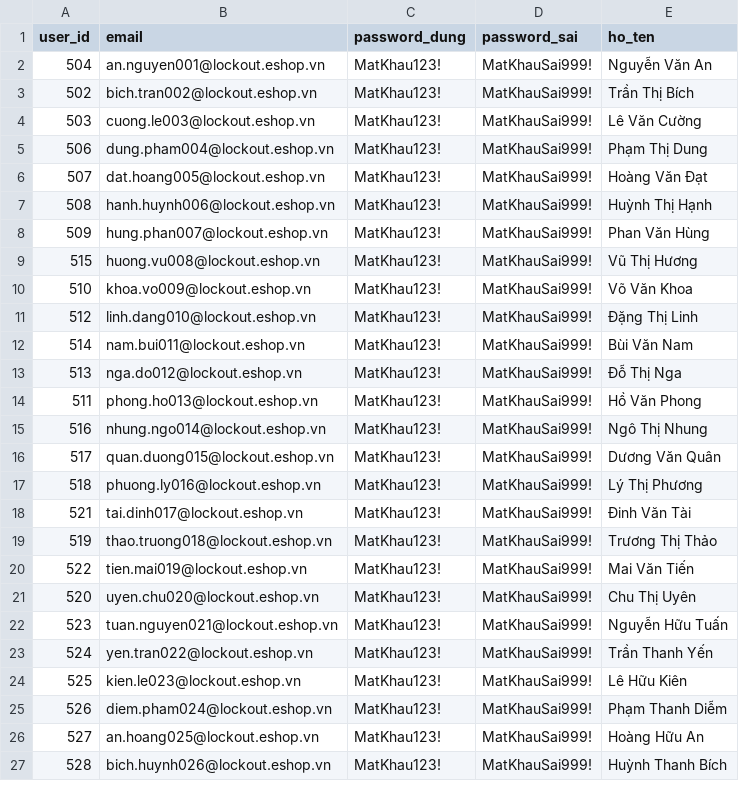
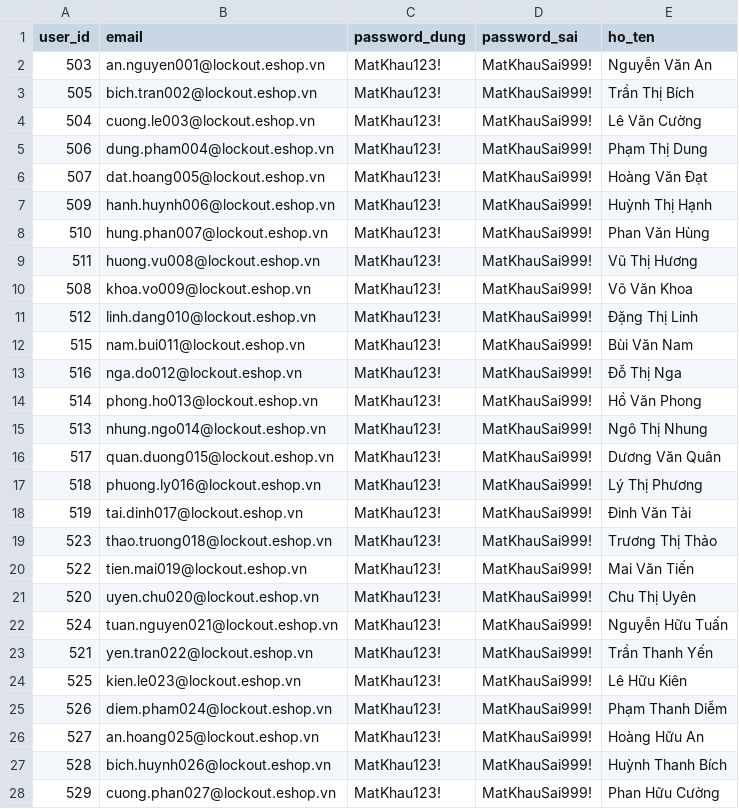
Before and after one commit to venncoder08/HW05_Performance_Testing, a CSV file: data/users_lockout.csv, drawn as a sheet; only a part is shown; the diff covers the shown part only.

```diff
--- a/data/users_lockout.csv
+++ b/data/users_lockout.csv
@@ -1,24 +1,24 @@
 user_id,email,password_dung,password_sai,ho_ten
-504,an.nguyen001@lockout.eshop.vn,MatKhau123!,MatKhauSai999!,Nguyễn Văn An
-502,bich.tran002@lockout.eshop.vn,MatKhau123!,MatKhauSai999!,Trần Thị Bích
-503,cuong.le003@lockout.eshop.vn,MatKhau123!,MatKhauSai999!,Lê Văn Cường
+503,an.nguyen001@lockout.eshop.vn,MatKhau123!,MatKhauSai999!,Nguyễn Văn An
+505,bich.tran002@lockout.eshop.vn,MatKhau123!,MatKhauSai999!,Trần Thị Bích
+504,cuong.le003@lockout.eshop.vn,MatKhau123!,MatKhauSai999!,Lê Văn Cường
 506,dung.pham004@lockout.eshop.vn,MatKhau123!,MatKhauSai999!,Phạm Thị Dung
 507,dat.hoang005@lockout.eshop.vn,MatKhau123!,MatKhauSai999!,Hoàng Văn Đạt
-508,hanh.huynh006@lockout.eshop.vn,MatKhau123!,MatKhauSai999!,Huỳnh Thị Hạnh
-509,hung.phan007@lockout.eshop.vn,MatKhau123!,MatKhauSai999!,Phan Văn Hùng
-515,huong.vu008@lockout.eshop.vn,MatKhau123!,MatKhauSai999!,Vũ Thị Hương
-510,khoa.vo009@lockout.eshop.vn,MatKhau123!,MatKhauSai999!,Võ Văn Khoa
+509,hanh.huynh006@lockout.eshop.vn,MatKhau123!,MatKhauSai999!,Huỳnh Thị Hạnh
+510,hung.phan007@lockout.eshop.vn,MatKhau123!,MatKhauSai999!,Phan Văn Hùng
+511,huong.vu008@lockout.eshop.vn,MatKhau123!,MatKhauSai999!,Vũ Thị Hương
+508,khoa.vo009@lockout.eshop.vn,MatKhau123!,MatKhauSai999!,Võ Văn Khoa
 512,linh.dang010@lockout.eshop.vn,MatKhau123!,MatKhauSai999!,Đặng Thị Linh
-514,nam.bui011@lockout.eshop.vn,MatKhau123!,MatKhauSai999!,Bùi Văn Nam
-513,nga.do012@lockout.eshop.vn,MatKhau123!,MatKhauSai999!,Đỗ Thị Nga
-511,phong.ho013@lockout.eshop.vn,MatKhau123!,MatKhauSai999!,Hồ Văn Phong
-516,nhung.ngo014@lockout.eshop.vn,MatKhau123!,MatKhauSai999!,Ngô Thị Nhung
+515,nam.bui011@lockout.eshop.vn,MatKhau123!,MatKhauSai999!,Bùi Văn Nam
+516,nga.do012@lockout.eshop.vn,MatKhau123!,MatKhauSai999!,Đỗ Thị Nga
+514,phong.ho013@lockout.eshop.vn,MatKhau123!,MatKhauSai999!,Hồ Văn Phong
+513,nhung.ngo014@lockout.eshop.vn,MatKhau123!,MatKhauSai999!,Ngô Thị Nhung
 517,quan.duong015@lockout.eshop.vn,MatKhau123!,MatKhauSai999!,Dương Văn Quân
 518,phuong.ly016@lockout.eshop.vn,MatKhau123!,MatKhauSai999!,Lý Thị Phương
-521,tai.dinh017@lockout.eshop.vn,MatKhau123!,MatKhauSai999!,Đinh Văn Tài
-519,thao.truong018@lockout.eshop.vn,MatKhau123!,MatKhauSai999!,Trương Thị Thảo
+519,tai.dinh017@lockout.eshop.vn,MatKhau123!,MatKhauSai999!,Đinh Văn Tài
+523,thao.truong018@lockout.eshop.vn,MatKhau123!,MatKhauSai999!,Trương Thị Thảo
 522,tien.mai019@lockout.eshop.vn,MatKhau123!,MatKhauSai999!,Mai Văn Tiến
 520,uyen.chu020@lockout.eshop.vn,MatKhau123!,MatKhauSai999!,Chu Thị Uyên
-523,tuan.nguyen021@lockout.eshop.vn,MatKhau123!,MatKhauSai999!,Nguyễn Hữu Tuấn
-524,yen.tran022@lockout.eshop.vn,MatKhau123!,MatKhauSai999!,Trần Thanh Yến
+524,tuan.nguyen021@lockout.eshop.vn,MatKhau123!,MatKhauSai999!,Nguyễn Hữu Tuấn
+521,yen.tran022@lockout.eshop.vn,MatKhau123!,MatKhauSai999!,Trần Thanh Yến
 525,kien.le023@lockout.eshop.vn,MatKhau123!,MatKhauSai999!,Lê Hữu Kiên
@@ -27 +27,2 @@ user_id,email,password_dung,password_sai,ho_ten
 528,bich.huynh026@lockout.eshop.vn,MatKhau123!,MatKhauSai999!,Huỳnh Thanh Bích
+529,cuong.phan027@lockout.eshop.vn,MatKhau123!,MatKhauSai999!,Phan Hữu Cường
```
Also changed, not shown: 1 removed row and 4 edited cells elsewhere in this file, data/products.csv, data/users.csv, 48 other files.
